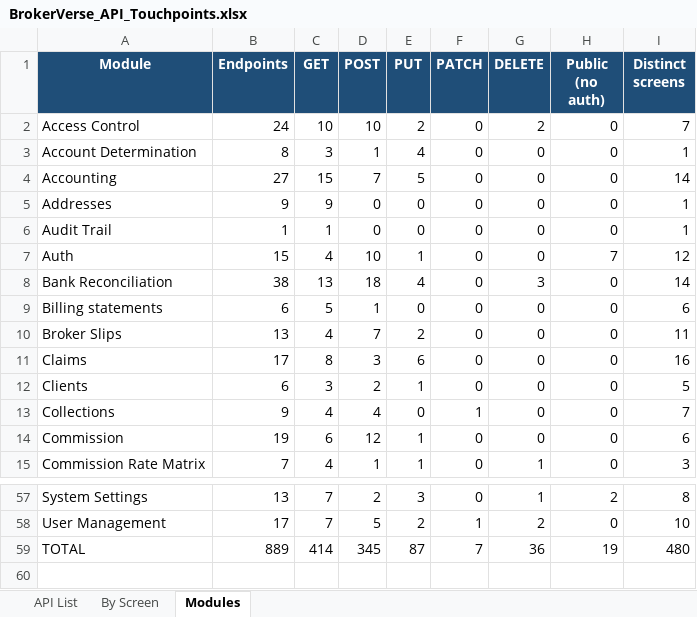
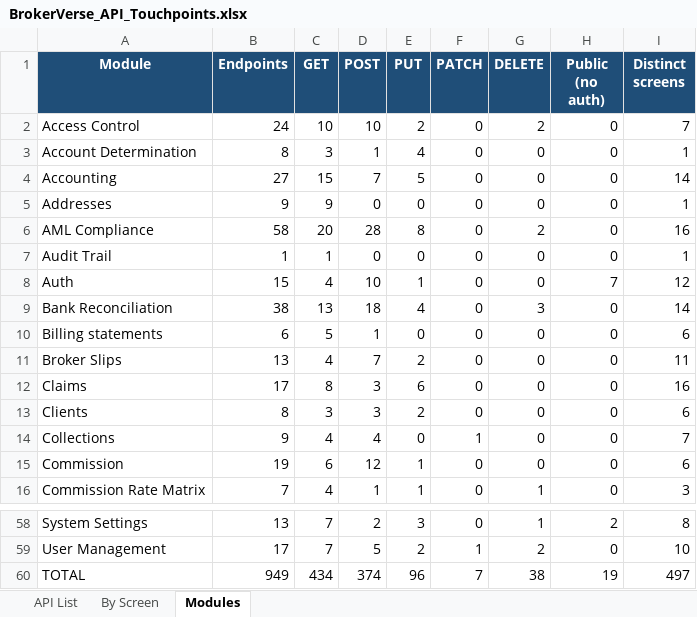
Before and after one commit to IortaTexhNXT-DEV/BDOI-OOTB, an Excel workbook: backend/docs/api/BrokerVerse_API_Touchpoints.xlsx, sheet Modules, drawn as a sheet; only a part is shown, gaps mark what is left out; values as stored, in another font and other column widths than the file's, no borders; addresses are those after the commit; the diff names each change by its address in the sheet, - before the commit and + after, or states it on an @@ line.

Commit message:
AML/CFT: shared helpers, personal data catalogue, retention in the privacy test, API documentation
The aml module reuses round2 and the date helpers of lib; the new personal columns are catalogued
for the masking tool; the role count of the production seed test includes the Compliance Officer;
the masking test no longer uses the licence number that the Government ID Type master shows as
its number format example. API documentation regenerated.

```diff
--- a/backend/docs/api/BrokerVerse_API_Touchpoints.xlsx (sheet Modules)
+++ b/backend/docs/api/BrokerVerse_API_Touchpoints.xlsx (sheet Modules)
+row 6: AML Compliance | 58 | 20 | 28 | 8 | 0 | 2 | 0 | 16
-B13 (Endpoints): 6
+B13 (Endpoints): 8
-D13 (POST): 2
+D13 (POST): 3
-E13 (PUT): 1
+E13 (PUT): 2
-I13 (Distinct screens): 5
+I13 (Distinct screens): 6
-B60 (Endpoints): 889
+B60 (Endpoints): 949
-C60 (GET): 414
+C60 (GET): 434
-D60 (POST): 345
+D60 (POST): 374
-E60 (PUT): 87
+E60 (PUT): 96
-G60 (DELETE): 36
+G60 (DELETE): 38
-I60 (Distinct screens): 480
+I60 (Distinct screens): 497
```
Also changed, not shown: sheet By Screen, sheet API List, 13 other files.
